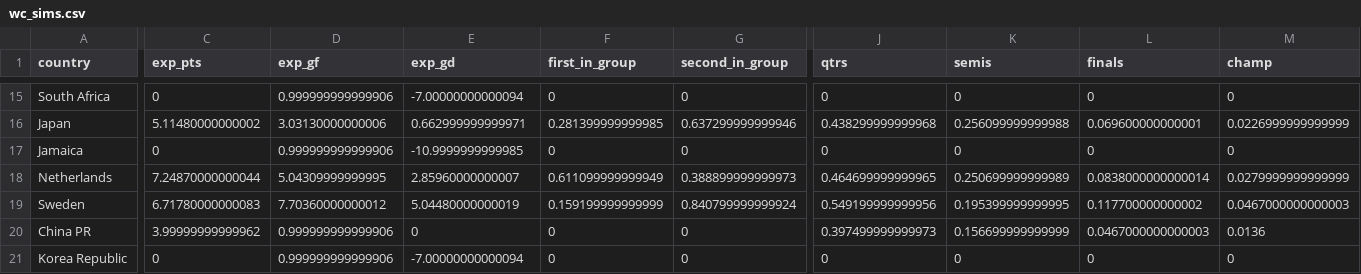
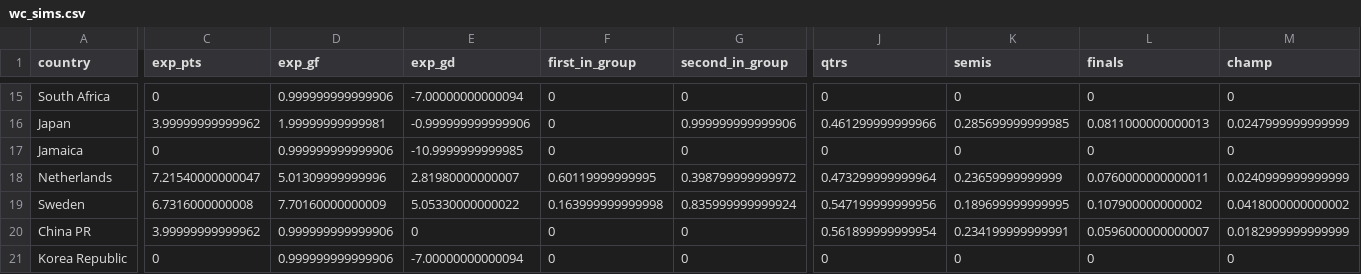
Before and after one commit to lbenz730/womens_world_cup, a CSV file: wc_sims.csv, drawn as a sheet; only a part is shown, gaps mark what is left out; the diff covers the shown part only; the diff names each change by its address in the sheet, - before the commit and + after, or states it on an @@ line.

```diff
--- a/wc_sims.csv
+++ b/wc_sims.csv
-C16 (exp_pts): 5.11480000000002
+C16 (exp_pts): 3.99999999999962
-D16 (exp_gf): 3.03130000000006
+D16 (exp_gf): 1.99999999999981
-E16 (exp_gd): 0.662999999999971
+E16 (exp_gd): -0.999999999999906
-F16 (first_in_group): 0.281399999999985
+F16 (first_in_group): 0
-G16 (second_in_group): 0.637299999999946
+G16 (second_in_group): 0.999999999999906
-J16 (qtrs): 0.438299999999968
+J16 (qtrs): 0.461299999999966
-K16 (semis): 0.256099999999988
+K16 (semis): 0.285699999999985
-L16 (finals): 0.069600000000001
+L16 (finals): 0.0811000000000013
-M16 (champ): 0.0226999999999999
+M16 (champ): 0.0247999999999999
-C18 (exp_pts): 7.24870000000044
+C18 (exp_pts): 7.21540000000047
-D18 (exp_gf): 5.04309999999995
+D18 (exp_gf): 5.01309999999996
-E18 (exp_gd): 2.85960000000007
+E18 (exp_gd): 2.81980000000007
-F18 (first_in_group): 0.611099999999949
+F18 (first_in_group): 0.60119999999995
-G18 (second_in_group): 0.388899999999973
+G18 (second_in_group): 0.398799999999972
-J18 (qtrs): 0.464699999999965
+J18 (qtrs): 0.473299999999964
-K18 (semis): 0.250699999999989
+K18 (semis): 0.23659999999999
-L18 (finals): 0.0838000000000014
+L18 (finals): 0.0760000000000011
-M18 (champ): 0.0279999999999999
+M18 (champ): 0.0240999999999999
-C19 (exp_pts): 6.71780000000083
+C19 (exp_pts): 6.7316000000008
-D19 (exp_gf): 7.70360000000012
+D19 (exp_gf): 7.70160000000009
-E19 (exp_gd): 5.04480000000019
+E19 (exp_gd): 5.05330000000022
-F19 (first_in_group): 0.159199999999999
+F19 (first_in_group): 0.163999999999998
-G19 (second_in_group): 0.840799999999924
+G19 (second_in_group): 0.835999999999924
-J19 (qtrs): 0.549199999999956
+J19 (qtrs): 0.547199999999956
-K19 (semis): 0.195399999999995
+K19 (semis): 0.189699999999995
-L19 (finals): 0.117700000000002
+L19 (finals): 0.107900000000002
-M19 (champ): 0.0467000000000003
+M19 (champ): 0.0418000000000002
-J20 (qtrs): 0.397499999999973
+J20 (qtrs): 0.561899999999954
-K20 (semis): 0.156699999999999
+K20 (semis): 0.234199999999991
-L20 (finals): 0.0467000000000003
+L20 (finals): 0.0596000000000007
-M20 (champ): 0.0136
+M20 (champ): 0.0182999999999999
```
Also changed, not shown: 111 edited cells elsewhere in this file, fixtures.csv, pred_history.csv, 6 other files.
